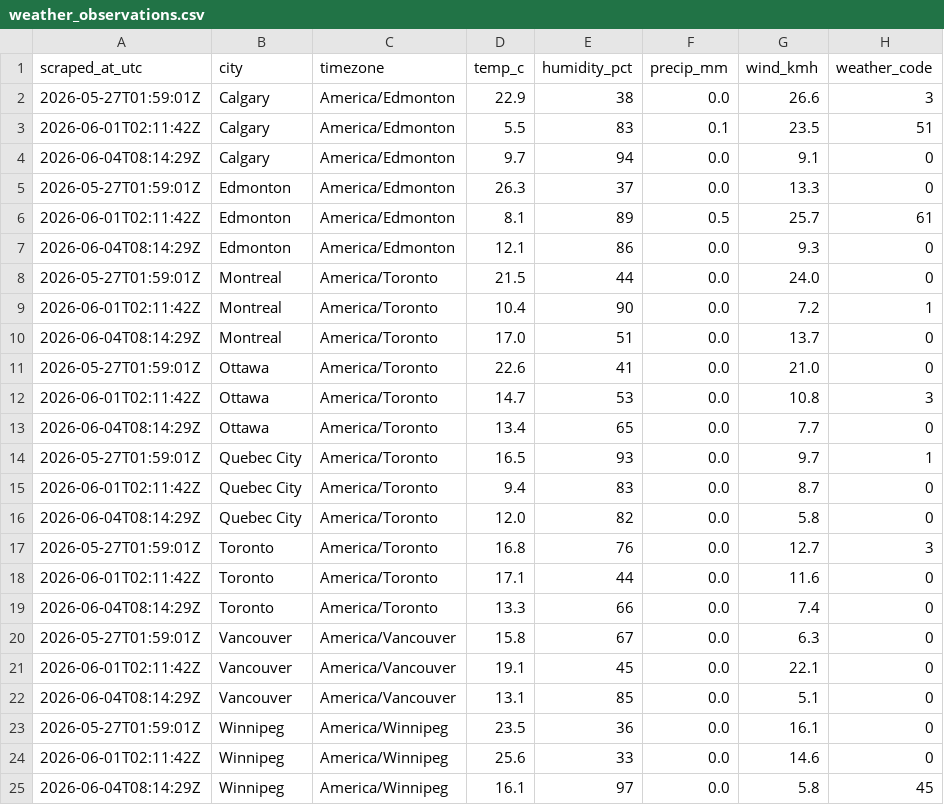
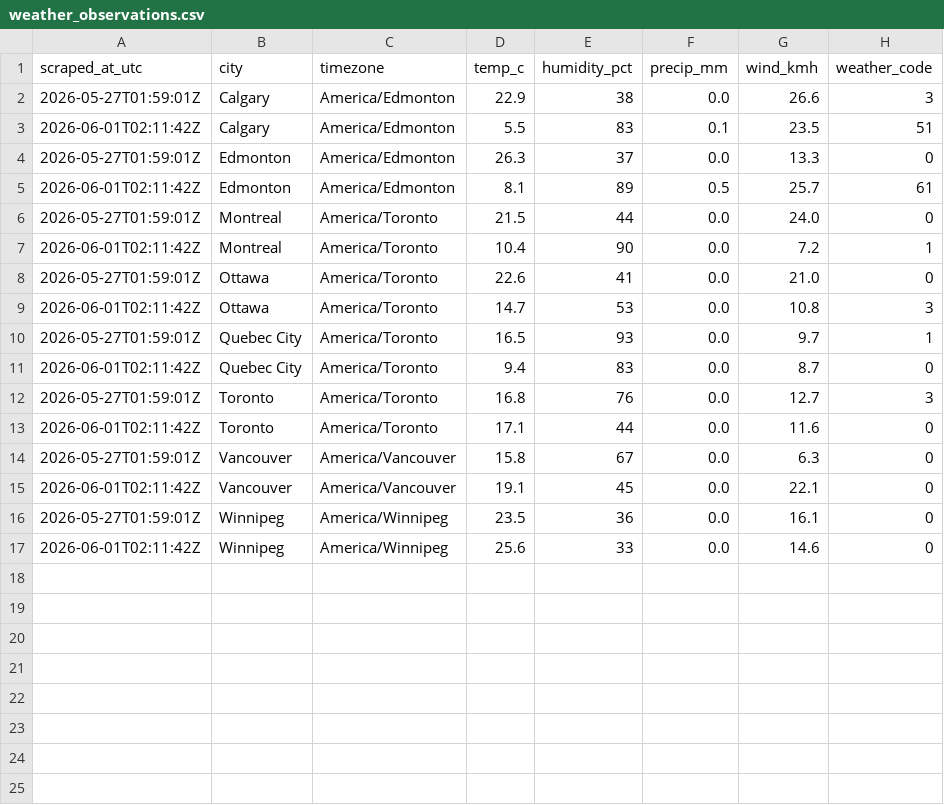
Before and after one commit to imran-ahmed377/weathertracker-ai, a CSV file: output/weather_observations.csv, drawn as a sheet.

```diff
--- a/output/weather_observations.csv
+++ b/output/weather_observations.csv
@@ -3,23 +3,15 @@ scraped_at_utc,city,timezone,temp_c,humidity_pct,precip_mm,wind_kmh,weather_code
 2026-06-01T02:11:42Z,Calgary,America/Edmonton,5.5,83,0.1,23.5,51
-2026-06-04T08:14:29Z,Calgary,America/Edmonton,9.7,94,0.0,9.1,0
 2026-05-27T01:59:01Z,Edmonton,America/Edmonton,26.3,37,0.0,13.3,0
 2026-06-01T02:11:42Z,Edmonton,America/Edmonton,8.1,89,0.5,25.7,61
-2026-06-04T08:14:29Z,Edmonton,America/Edmonton,12.1,86,0.0,9.3,0
 2026-05-27T01:59:01Z,Montreal,America/Toronto,21.5,44,0.0,24.0,0
 2026-06-01T02:11:42Z,Montreal,America/Toronto,10.4,90,0.0,7.2,1
-2026-06-04T08:14:29Z,Montreal,America/Toronto,17.0,51,0.0,13.7,0
 2026-05-27T01:59:01Z,Ottawa,America/Toronto,22.6,41,0.0,21.0,0
 2026-06-01T02:11:42Z,Ottawa,America/Toronto,14.7,53,0.0,10.8,3
-2026-06-04T08:14:29Z,Ottawa,America/Toronto,13.4,65,0.0,7.7,0
 2026-05-27T01:59:01Z,Quebec City,America/Toronto,16.5,93,0.0,9.7,1
 2026-06-01T02:11:42Z,Quebec City,America/Toronto,9.4,83,0.0,8.7,0
-2026-06-04T08:14:29Z,Quebec City,America/Toronto,12.0,82,0.0,5.8,0
 2026-05-27T01:59:01Z,Toronto,America/Toronto,16.8,76,0.0,12.7,3
 2026-06-01T02:11:42Z,Toronto,America/Toronto,17.1,44,0.0,11.6,0
-2026-06-04T08:14:29Z,Toronto,America/Toronto,13.3,66,0.0,7.4,0
 2026-05-27T01:59:01Z,Vancouver,America/Vancouver,15.8,67,0.0,6.3,0
 2026-06-01T02:11:42Z,Vancouver,America/Vancouver,19.1,45,0.0,22.1,0
-2026-06-04T08:14:29Z,Vancouver,America/Vancouver,13.1,85,0.0,5.1,0
 2026-05-27T01:59:01Z,Winnipeg,America/Winnipeg,23.5,36,0.0,16.1,0
 2026-06-01T02:11:42Z,Winnipeg,America/Winnipeg,25.6,33,0.0,14.6,0
-2026-06-04T08:14:29Z,Winnipeg,America/Winnipeg,16.1,97,0.0,5.8,45
```
Also changed, not shown: output/weather_daily.csv, 9 other files.
